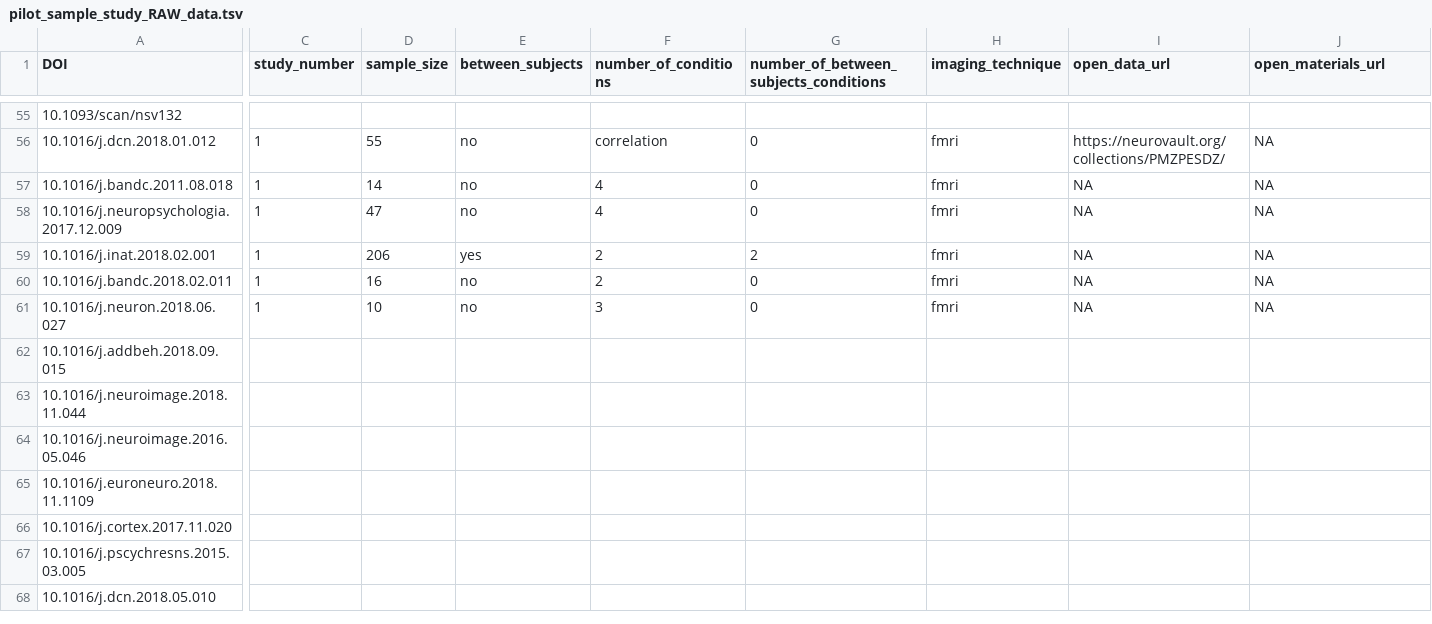
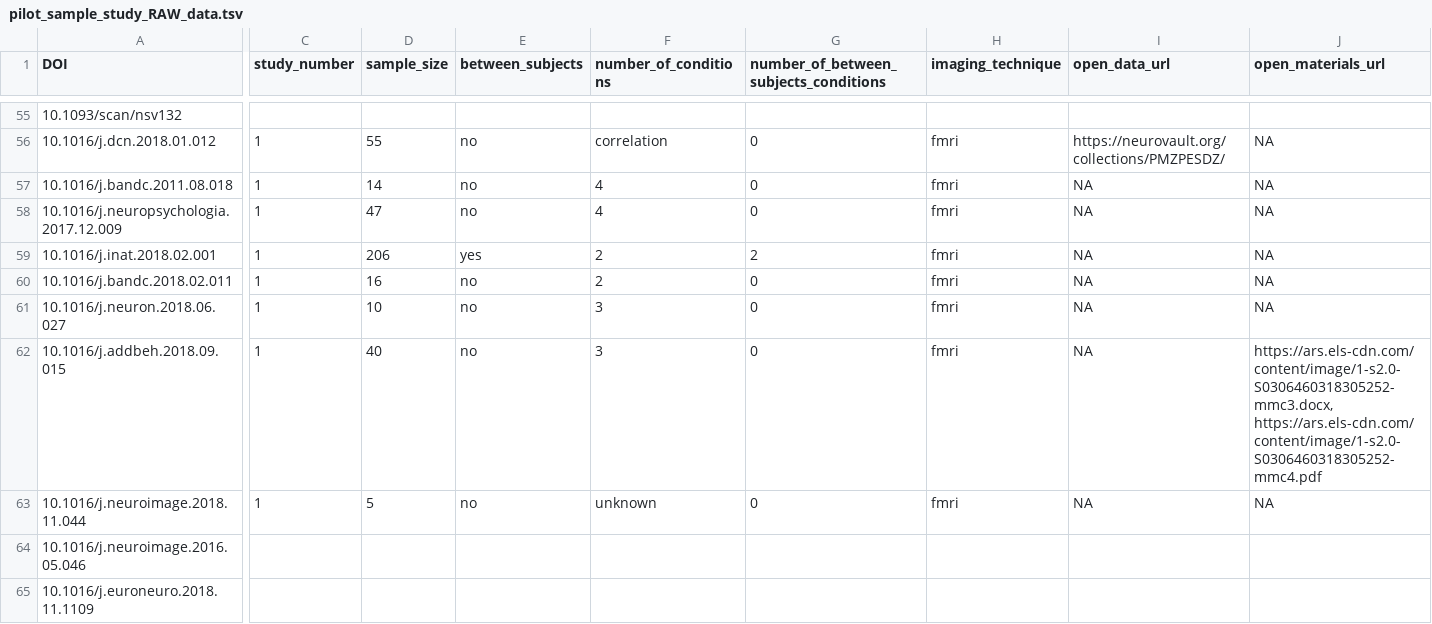
Before and after one commit to pederisager/NeuroRep_RV, a TSV file: raw_data/pilot_sample_study_RAW_data.tsv, drawn as a sheet; only a part is shown, gaps mark what is left out; the shorter side is filled out with more unchanged rows; the diff covers the shown part only; the diff names each change by its address in the sheet, - before the commit and + after, or states it on an @@ line.

Commit message:
2 studies coded in pilot RAW

```diff
--- a/raw_data/pilot_sample_study_RAW_data.tsv
+++ b/raw_data/pilot_sample_study_RAW_data.tsv
-C62:C63 (study_number): (empty)
+C62:C63 (study_number): 1
-D62 (sample_size): (empty)
+D62 (sample_size): 40
-E62:E63 (between_subjects): (empty)
+E62:E63 (between_subjects): no
-F62 (number_of_conditions): (empty)
+F62 (number_of_conditions): 3
-G62:G63: (empty)
+G62:G63: 0
-H62:H63 (imaging_technique): (empty)
+H62:H63 (imaging_technique): fmri
-I62:I63 (open_data_url): (empty)
+I62:I63 (open_data_url): NA
-J62 (open_materials_url): (empty)
+J62 (open_materials_url): https://ars.els-cdn.com/content/image/1-s2.0-S0306460318305252-mmc3.docx, https://ars.els-cdn.com/content/image/1-s2.0-S0306460318305252-mmc4.pdf
-D63 (sample_size): (empty)
+D63 (sample_size): 5
-F63 (number_of_conditions): (empty)
+F63 (number_of_conditions): unknown
-J63 (open_materials_url): (empty)
+J63 (open_materials_url): NA
```
Also changed, not shown: 3 edited cells elsewhere in this file, 2 other files.
